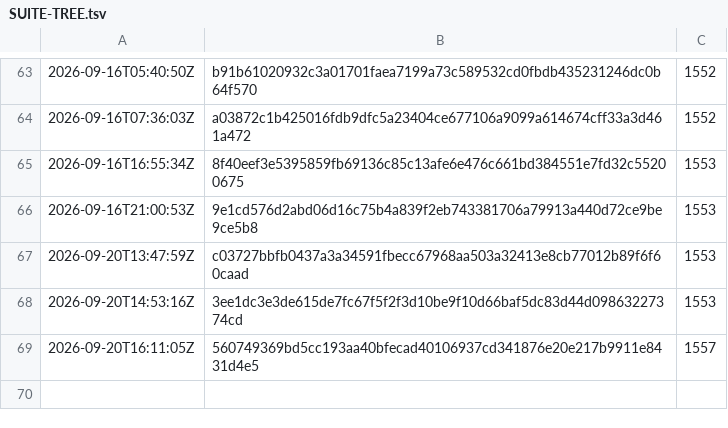
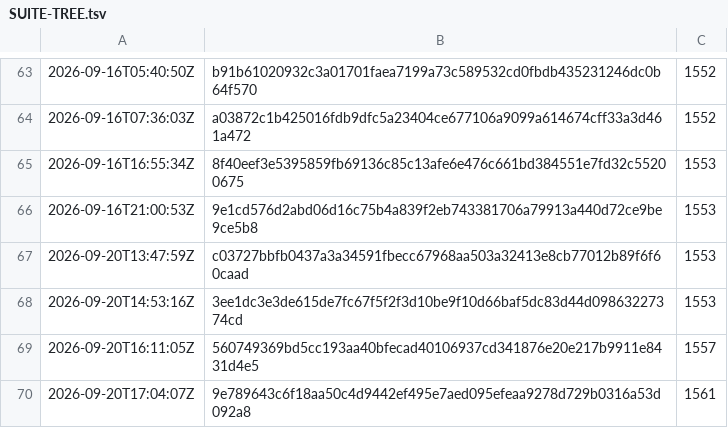
Before and after one commit to synarcai/genesis-corpus, a TSV file: reports/SUITE-TREE.tsv, drawn as a sheet; only a part is shown, gaps mark what is left out; the diff names each change by its address in the sheet, - before the commit and + after, or states it on an @@ line.

```diff
--- a/reports/SUITE-TREE.tsv
+++ b/reports/SUITE-TREE.tsv
+row 70: 2026-09-20T17:04:07Z | 9e789643c6f18aa50c4d9442ef495e7aed095efeaa9278d729b0316a53d092a8 | 1561
```
Also changed, not shown: reports/SUITE-COST.tsv, reports/SUITE-TRACE.tsv, 4 other files.
